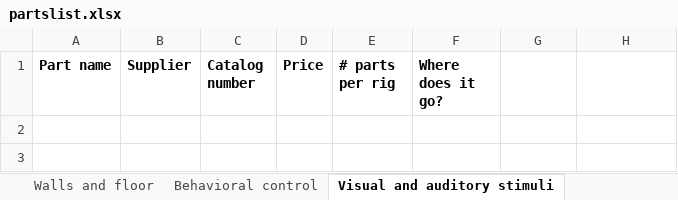
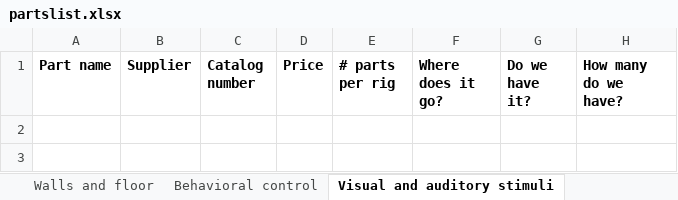
Before and after one commit to churchlandlab/chipmunk, an Excel workbook: partslist.xlsx, sheet Visual and auditory stimuli, drawn as a sheet; only a part is shown; values as stored, in another font and other column widths than the file's, no borders; the diff names each change by its address in the sheet, - before the commit and + after, or states it on an @@ line.

```diff
--- a/partslist.xlsx (sheet Visual and auditory stimuli)
+++ b/partslist.xlsx (sheet Visual and auditory stimuli)
-G1: (empty)
+G1: Do we have it?
-H1: (empty)
+H1: How many do we have?
```
Also changed, not shown: sheet Video tracking, sheet Walls and floor, sheet Behavioral control.
